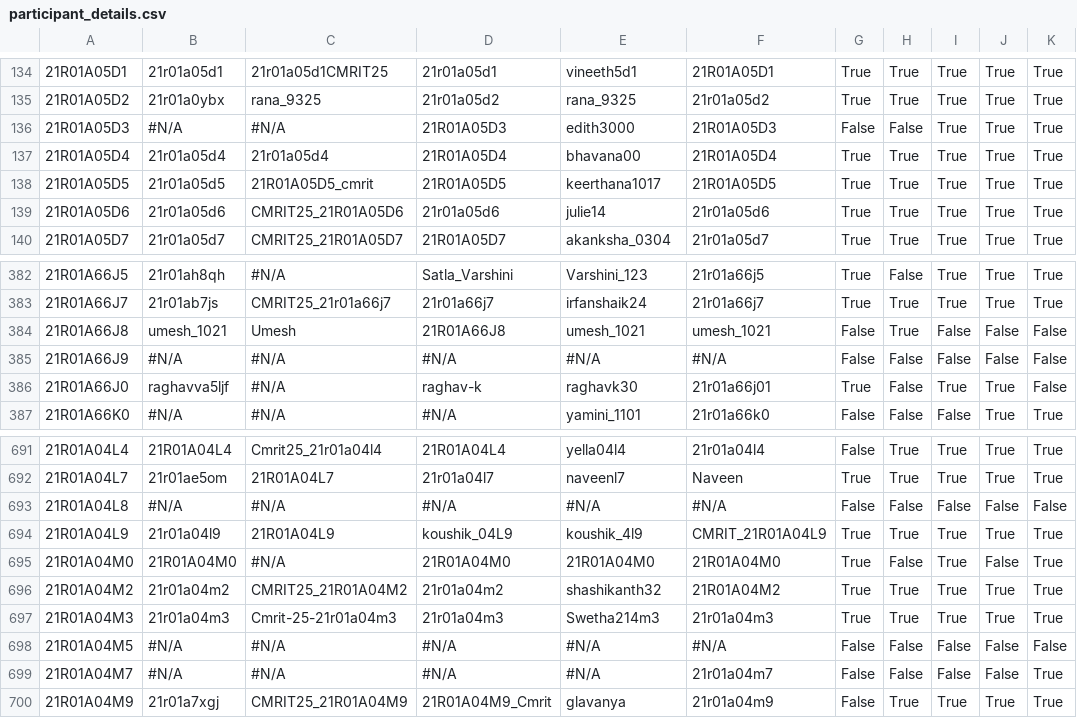
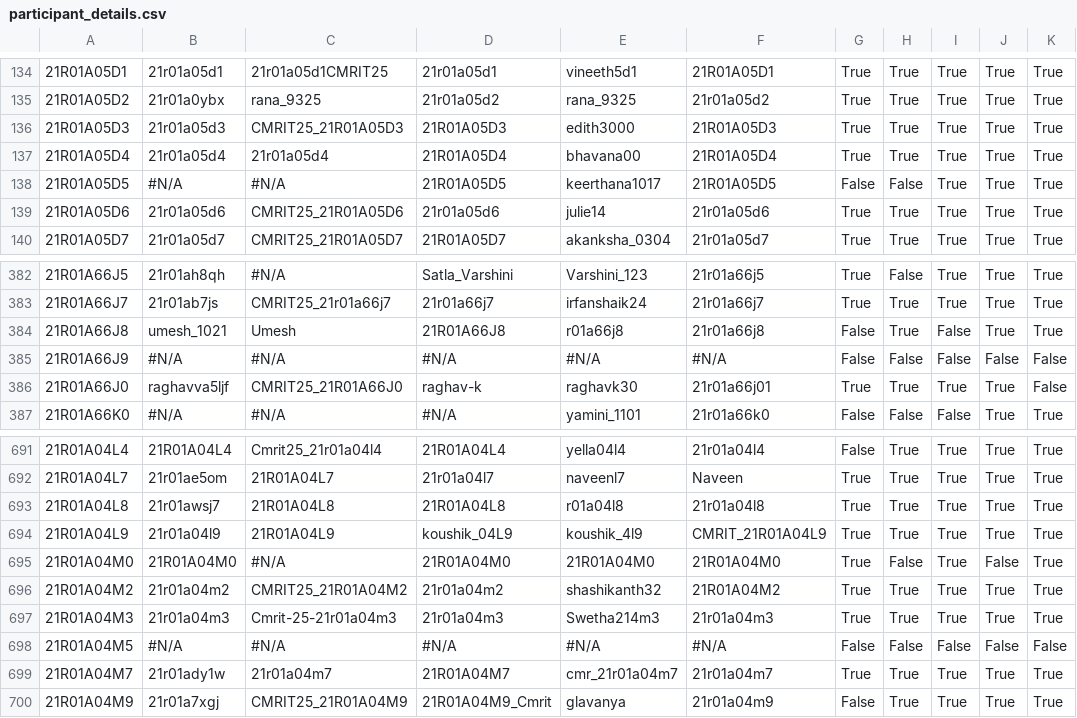
Before and after one commit to gabyah92/CMRIT2025Leaderboard, a CSV file: src/main/resources/participant_details.csv, drawn as a sheet; only a part is shown, gaps mark what is left out; the diff covers the shown part only; the diff names each change by its address in the sheet, - before the commit and + after, or states it on an @@ line.

```diff
--- a/src/main/resources/participant_details.csv
+++ b/src/main/resources/participant_details.csv
-B136: #N/A
+B136: 21r01a05d3
-C136: #N/A
+C136: CMRIT25_21R01A05D3
-G136: False
+G136: True
-H136: False
+H136: True
-B138: 21r01a05d5
+B138: #N/A
-C138: 21R01A05D5_cmrit
+C138: #N/A
-G138: True
+G138: False
-H138: True
+H138: False
-E384: umesh_1021
+E384: r01a66j8
-F384: umesh_1021
+F384: 21r01a66j8
-J384: False
+J384: True
-K384: False
+K384: True
-C386: #N/A
+C386: CMRIT25_21R01A66J0
-H386: False
+H386: True
-B693: #N/A
+B693: 21r01awsj7
-C693: #N/A
+C693: 21R01A04L8
-D693: #N/A
+D693: 21R01A04L8
-E693: #N/A
+E693: r01a04l8
-F693: #N/A
+F693: 21r01a04l8
-G693: False
+G693: True
-H693: False
+H693: True
-I693: False
+I693: True
-J693: False
+J693: True
-K693: False
+K693: True
-B699: #N/A
+B699: 21r01ady1w
-C699: #N/A
+C699: 21r01a04m7
-D699: #N/A
+D699: 21R01A04M7
-E699: #N/A
+E699: cmr_21r01a04m7
-G699: False
+G699: True
-H699: False
+H699: True
-I699: False
+I699: True
-J699: False
+J699: True
```
Also changed, not shown: 42 edited cells elsewhere in this file.
